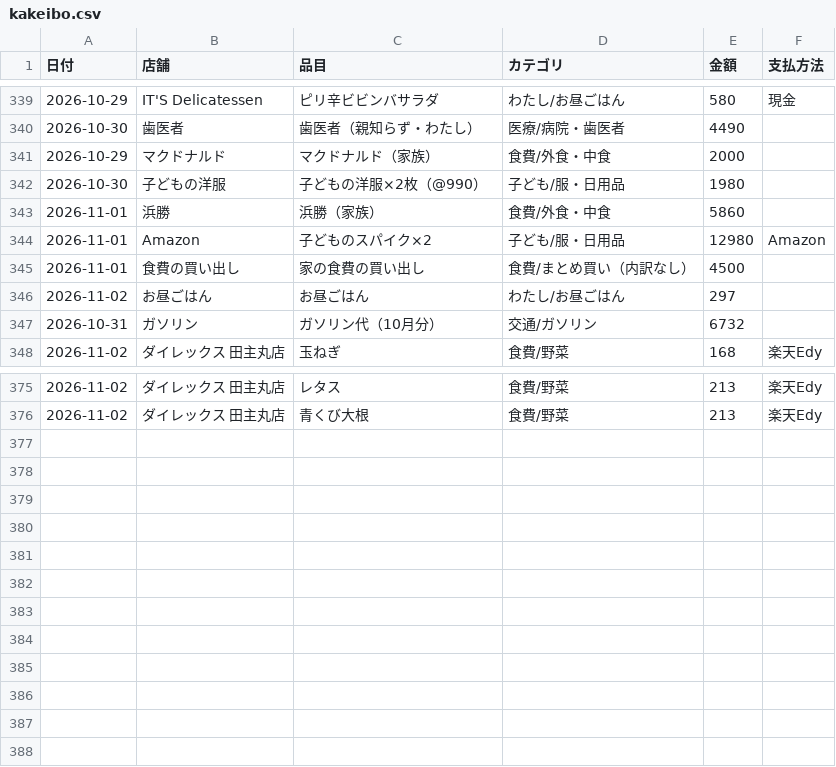
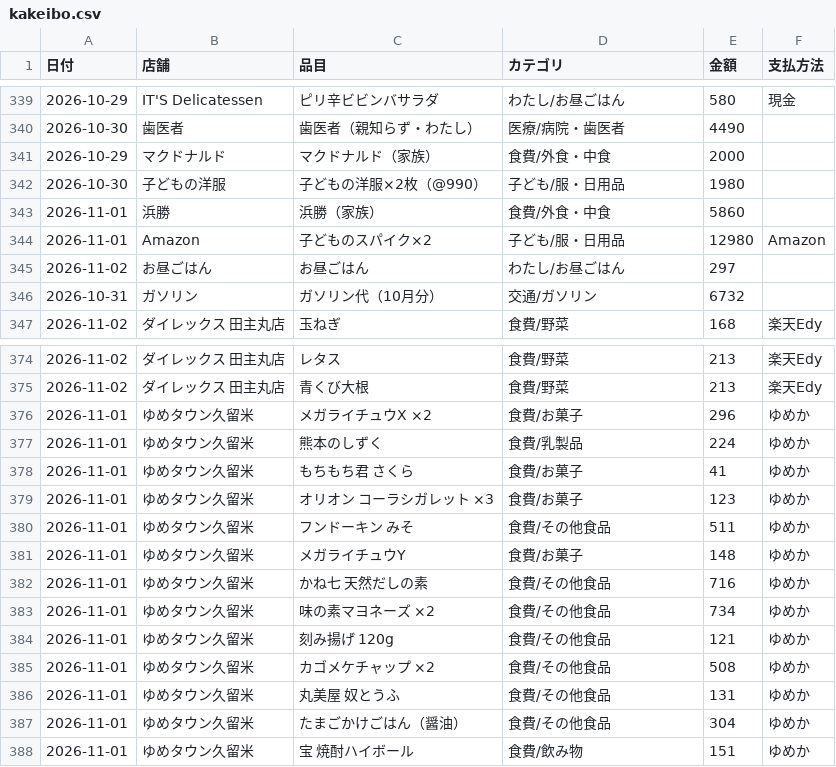
Before and after one commit to kiri-gohan/kiri-gohan, a CSV file: kakeibo/kakeibo.csv, drawn as a sheet; only a part is shown, gaps mark what is left out; removed rows and columns are numbered as before the commit, all else as after; the diff names each change by its address in the sheet, - before the commit and + after, or states it on an @@ line.

```diff
--- a/kakeibo/kakeibo.csv
+++ b/kakeibo/kakeibo.csv
-row 345: 2026-11-01 | 食費の買い出し | 家の食費の買い出し | 食費/まとめ買い（内訳なし） | 4500
+row 376: 2026-11-01 | ゆめタウン久留米 | メガライチュウX ×2 | 食費/お菓子 | 296 | ゆめか
+row 377: 2026-11-01 | ゆめタウン久留米 | 熊本のしずく | 食費/乳製品 | 224 | ゆめか
+row 378: 2026-11-01 | ゆめタウン久留米 | もちもち君 さくら | 食費/お菓子 | 41 | ゆめか
+row 379: 2026-11-01 | ゆめタウン久留米 | オリオン コーラシガレット ×3 | 食費/お菓子 | 123 | ゆめか
+row 380: 2026-11-01 | ゆめタウン久留米 | フンドーキン みそ | 食費/その他食品 | 511 | ゆめか
+row 381: 2026-11-01 | ゆめタウン久留米 | メガライチュウY | 食費/お菓子 | 148 | ゆめか
+row 382: 2026-11-01 | ゆめタウン久留米 | かね七 天然だしの素 | 食費/その他食品 | 716 | ゆめか
+row 383: 2026-11-01 | ゆめタウン久留米 | 味の素マヨネーズ ×2 | 食費/その他食品 | 734 | ゆめか
+row 384: 2026-11-01 | ゆめタウン久留米 | 刻み揚げ 120g | 食費/その他食品 | 121 | ゆめか
+row 385: 2026-11-01 | ゆめタウン久留米 | カゴメケチャップ ×2 | 食費/その他食品 | 508 | ゆめか
+row 386: 2026-11-01 | ゆめタウン久留米 | 丸美屋 奴とうふ | 食費/その他食品 | 131 | ゆめか
+row 387: 2026-11-01 | ゆめタウン久留米 | たまごかけごはん（醤油） | 食費/その他食品 | 304 | ゆめか
+row 388: 2026-11-01 | ゆめタウン久留米 | 宝 焼酎ハイボール | 食費/飲み物 | 151 | ゆめか
```
